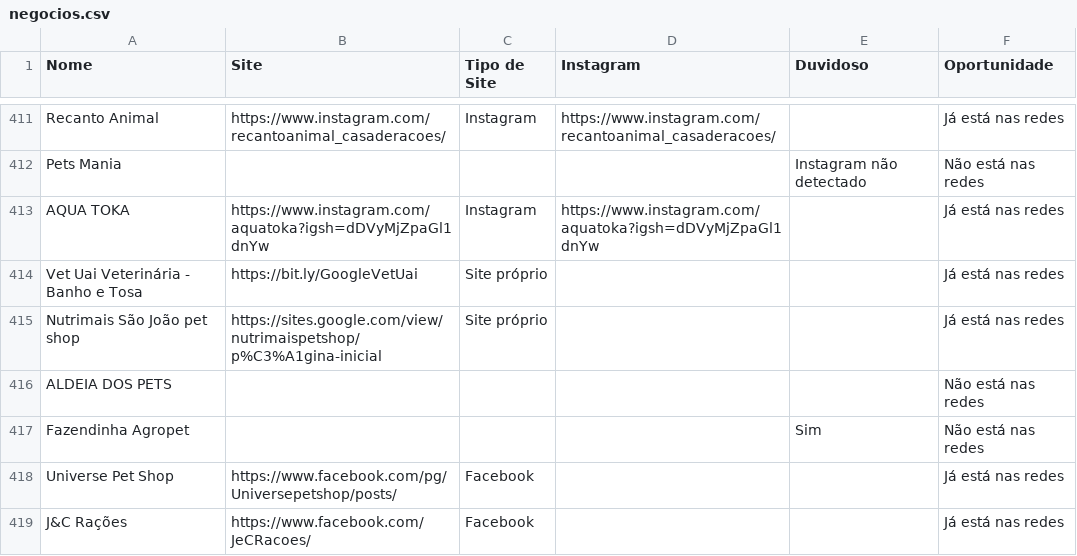
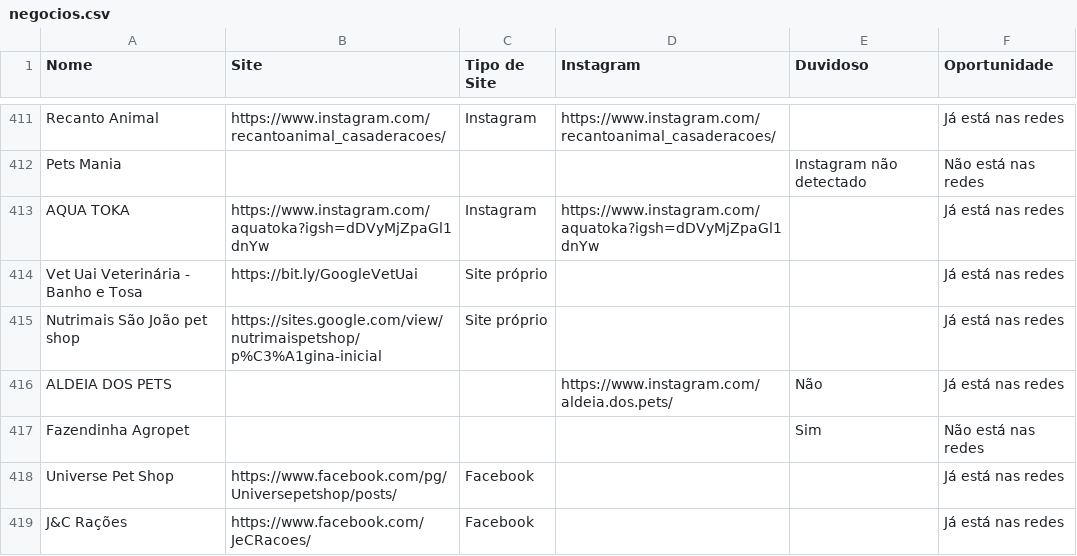
Before and after one commit to botafogoluiz/gmaps-leads, a CSV file: data/negocios.csv, drawn as a sheet; only a part is shown, gaps mark what is left out; the diff covers the shown part only.

```diff
--- a/data/negocios.csv
+++ b/data/negocios.csv
@@ -415,3 +415,3 @@ Vet Uai Veterinária - Banho e Tosa,https://bit.ly/GoogleVetUai,Site próprio,,,
 Nutrimais São João pet shop,https://sites.google.com/view/nutrimaispetshop/p%C3%A1gina-inicial,Site próprio,,,Já está nas redes
-ALDEIA DOS PETS,,,,,Não está nas redes
+ALDEIA DOS PETS,,,https://www.instagram.com/aldeia.dos.pets/,Não,Já está nas redes
 Fazendinha Agropet,,,,Sim,Não está nas redes
```
Also changed, not shown: 131 edited cells elsewhere in this file, 1 other file.
